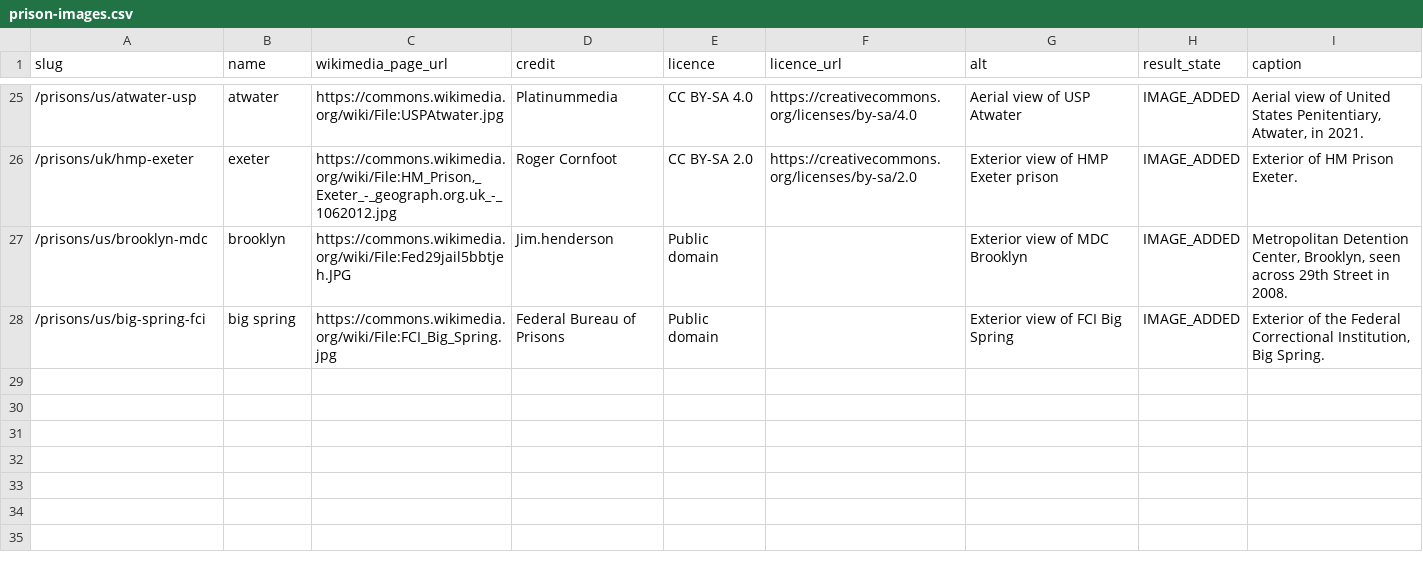
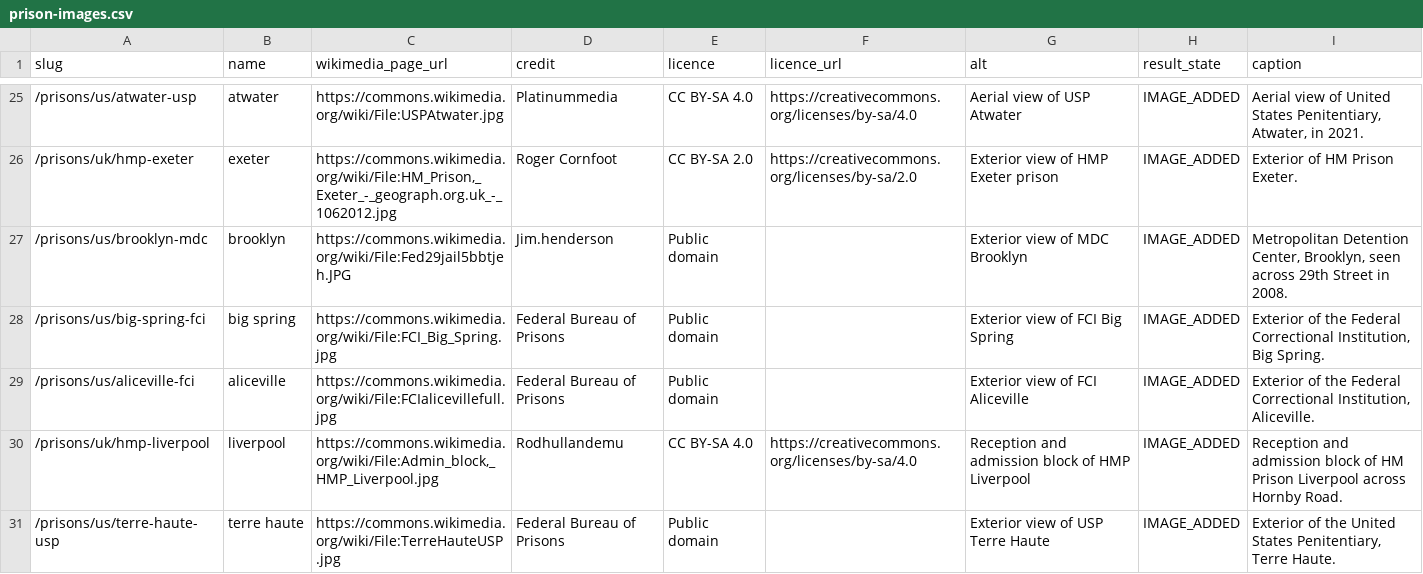
Before and after one commit to sam247/prisonsonline, a CSV file: data/prison-images.csv, drawn as a sheet; only a part is shown, gaps mark what is left out; the diff names each change by its address in the sheet, - before the commit and + after, or states it on an @@ line.

Commit message:
images: add primaries for FCI Aliceville, HMP Liverpool, USP Terre Haute
Curator batch 2026-10-13. Commons-verified HIGH-confidence primaries only
(PD US DOJ / CC BY-SA 4.0). PR-only; do not merge to main from this branch.

```diff
--- a/data/prison-images.csv
+++ b/data/prison-images.csv
+row 29: /prisons/us/aliceville-fci | aliceville | https://commons.wikimedia.org/wiki/File:FCIalicevillefull.jpg | Federal Bureau of Prisons | Public domain |  | Exterior view of FCI Aliceville | IMAGE_ADDED | Exterior of the Federal Correctional Institution, Aliceville.
+row 30: /prisons/uk/hmp-liverpool | liverpool | https://commons.wikimedia.org/wiki/File:Admin_block,_HMP_Liverpool.jpg | Rodhullandemu | CC BY-SA 4.0 | https://creativecommons.org/licenses/by-sa/4.0 | Reception and admission block of HMP Liverpool | IMAGE_ADDED | Reception and admission block of HM Prison Liverpool across Hornby Road.
+row 31: /prisons/us/terre-haute-usp | terre haute | https://commons.wikimedia.org/wiki/File:TerreHauteUSP.jpg | Federal Bureau of Prisons | Public domain |  | Exterior view of USP Terre Haute | IMAGE_ADDED | Exterior of the United States Penitentiary, Terre Haute.
```
Also changed, not shown: 1 other file.
